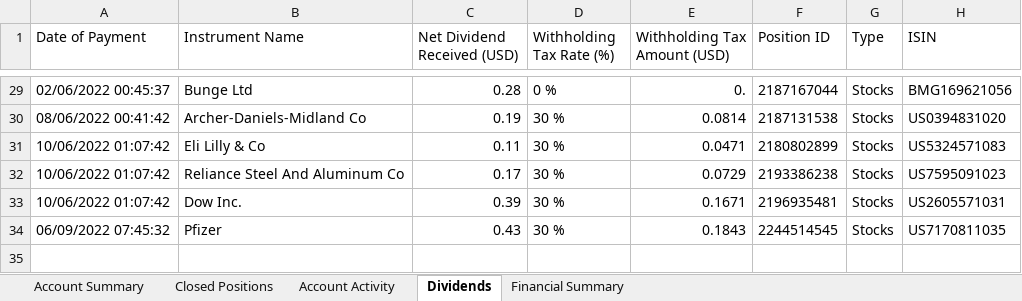
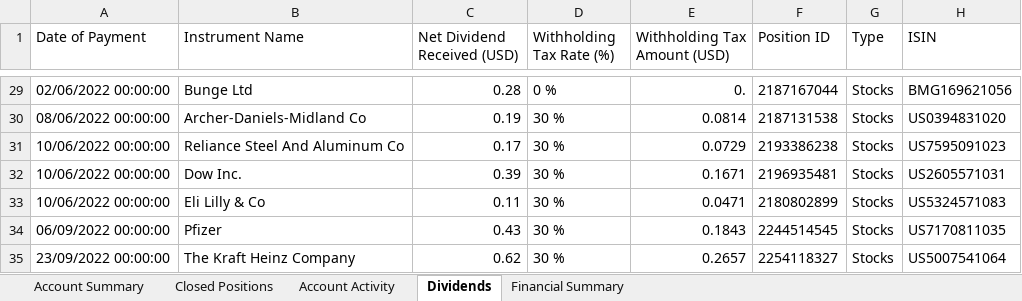
Before and after one commit to loerllemit/portfolio, an Excel workbook: etoro-account-statement.xlsx, sheet Dividends, drawn as a sheet; only a part is shown, gaps mark what is left out; values as stored, in another font and other column widths than the file's, no borders; table styles not drawn; removed rows and columns are numbered as before the commit, all else as after; the diff covers the shown part only; the diff names each change by its address in the sheet, - before the commit and + after, or states it on an @@ line.

```diff
--- a/etoro-account-statement.xlsx (sheet Dividends)
+++ b/etoro-account-statement.xlsx (sheet Dividends)
-A29 (Date of Payment): 02/06/2022 00:45:37
+A29 (Date of Payment): 02/06/2022 00:00:00
-A30 (Date of Payment): 08/06/2022 00:41:42
+A30 (Date of Payment): 08/06/2022 00:00:00
-row 31: 10/06/2022 01:07:42 | Eli Lilly & Co | 0.11 | 30 % | 0.0471 | 2180802899 | Stocks | US5324571083
-A31:A32 (Date of Payment): 10/06/2022 01:07:42
+A31:A32 (Date of Payment): 10/06/2022 00:00:00
+row 33: 10/06/2022 00:00:00 | Eli Lilly & Co | 0.11 | 30 % | 0.0471 | 2180802899 | Stocks | US5324571083
-A34 (Date of Payment): 06/09/2022 07:45:32
+A34 (Date of Payment): 06/09/2022 00:00:00
+row 35: 23/09/2022 00:00:00 | The Kraft Heinz Company | 0.62 | 30 % | 0.2657 | 2254118327 | Stocks | US5007541064
```
Also changed, not shown: 4 added rows, 4 removed rows and 23 edited cells elsewhere in this sheet, sheet Account Activity, sheet Closed Positions, sheet Account Summary, sheet Financial Summary, 3 other files.
